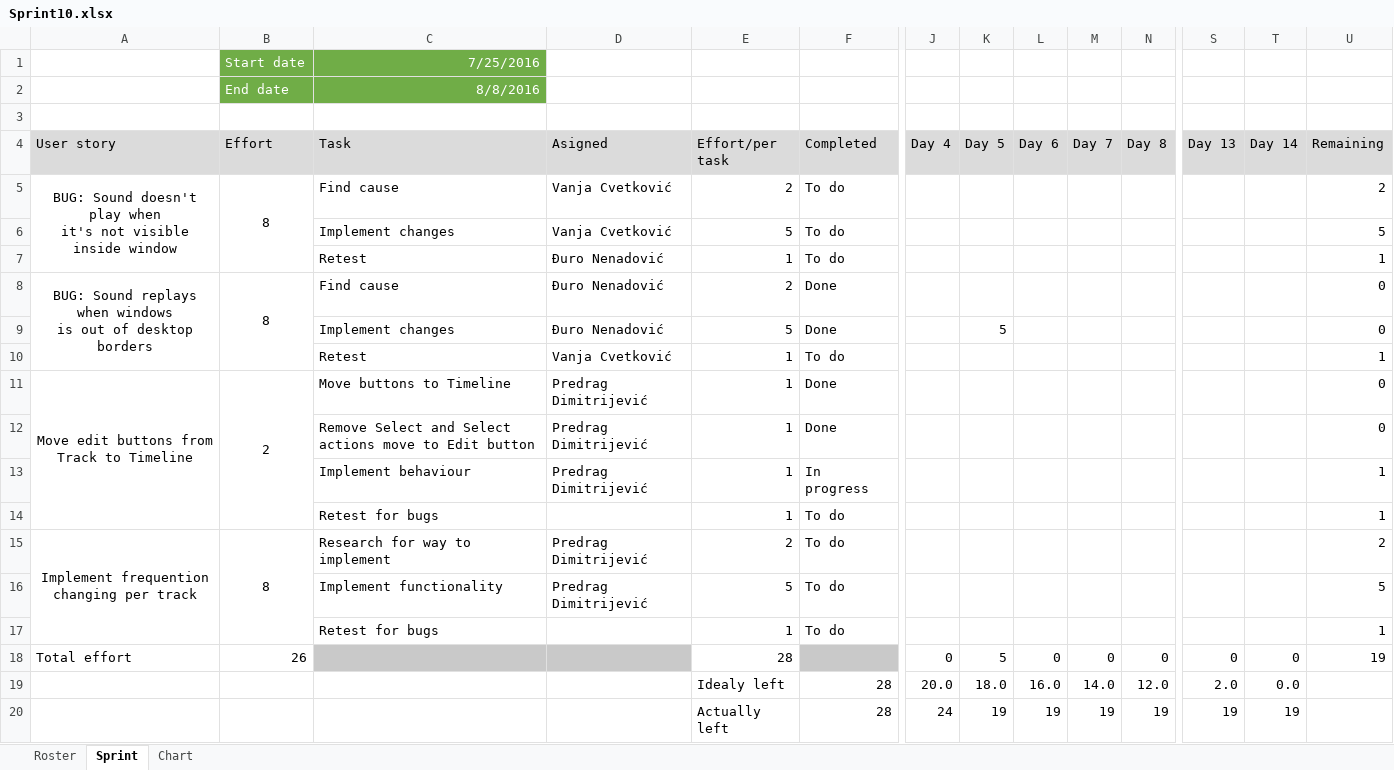
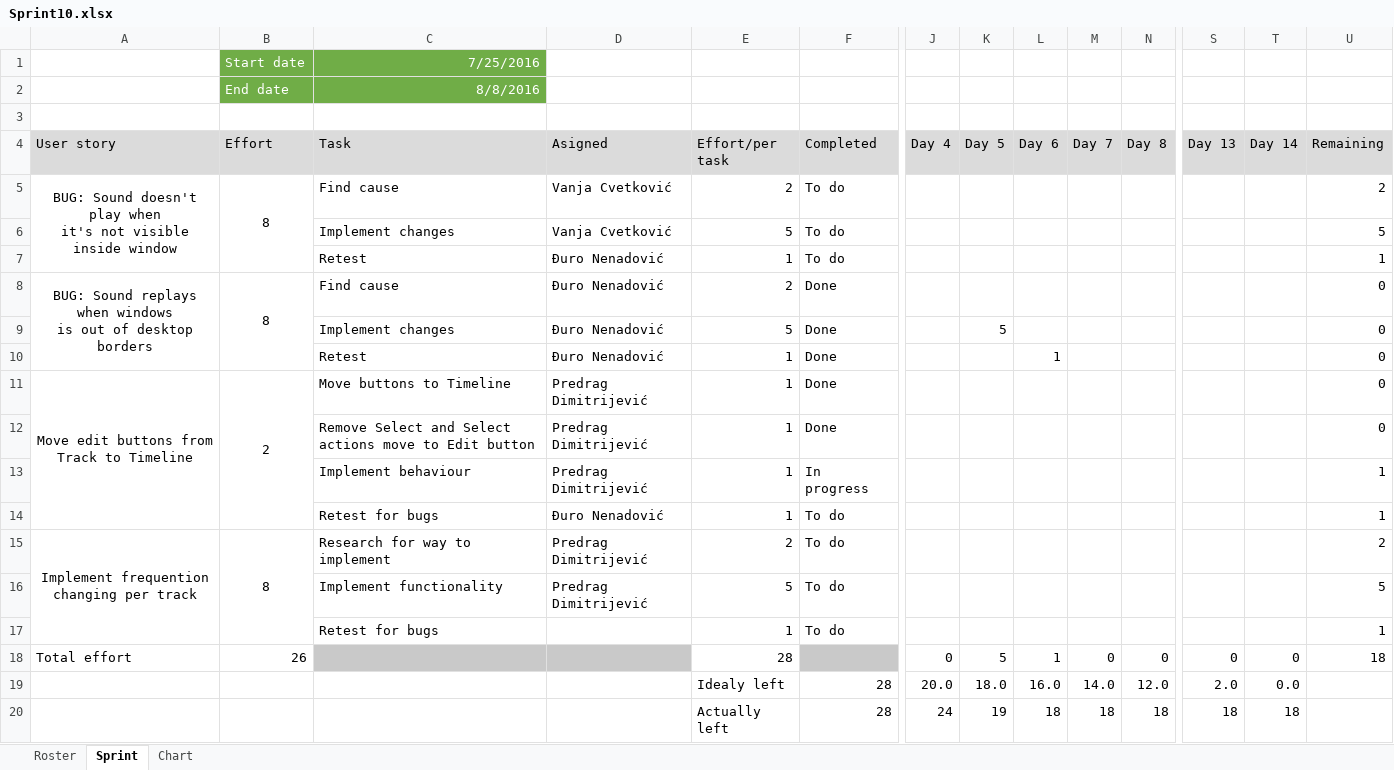
Before and after one commit to RazvojSoftvera2/MasterAudioTechnologyFunctions, an Excel workbook: Documentation and designs/Sprint_info/Sprint10.xlsx, sheet Sprint, drawn as a sheet; only a part is shown, gaps mark what is left out; values as stored, in another font and other column widths than the file's, no borders; conditional formats not drawn; removed rows and columns are numbered as before the commit, all else as after; rows hold the shown columns only; the diff names each change by its address in the sheet, - before the commit and + after, or states it on an @@ line.

Commit message:
Updated Sprint10 info

```diff
--- a/Documentation and designs/Sprint_info/Sprint10.xlsx (sheet Sprint)
+++ b/Documentation and designs/Sprint_info/Sprint10.xlsx (sheet Sprint)
-row 10:  |  | Retest | Vanja Cvetković | 1 | To do |  |  |  |  |  |  |  | 1
+row 10:  |  | Retest | Đuro Nenadović | 1 | Done |  |  | 1 |  |  |  |  | 0
-D14 (Asigned): (empty)
+D14 (Asigned): Đuro Nenadović
-L18 (Day 6): 0
+L18 (Day 6): 1
-U18 (Remaining): 19
+U18 (Remaining): 18
-row 20:  |  |  |  | Actually left | 28 | 24 | 19 | 19 | 19 | 19 | 19 | 19
+row 20:  |  |  |  | Actually left | 28 | 24 | 19 | 18 | 18 | 18 | 18 | 18
```
Also changed, not shown: charts or pictures.
